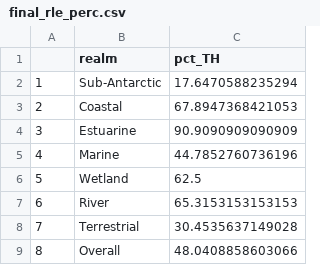
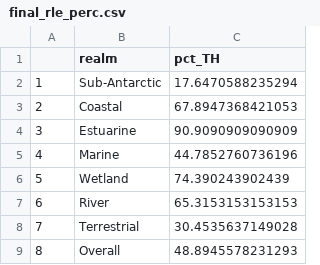
Before and after one commit to askowno/Integrated_results, a CSV file: outputs/final_rle_perc.csv, drawn as a sheet.

```diff
--- a/outputs/final_rle_perc.csv
+++ b/outputs/final_rle_perc.csv
@@ -5,5 +5,5 @@
 "4","Marine",44.7852760736196
-"5","Wetland",62.5
+"5","Wetland",74.390243902439
 "6","River",65.3153153153153
 "7","Terrestrial",30.4535637149028
-"8","Overall",48.0408858603066
+"8","Overall",48.8945578231293
```
Also changed, not shown: outputs/epl_count_per_realm.csv, outputs/epl_ext_per_realm.csv, 12 other files.
